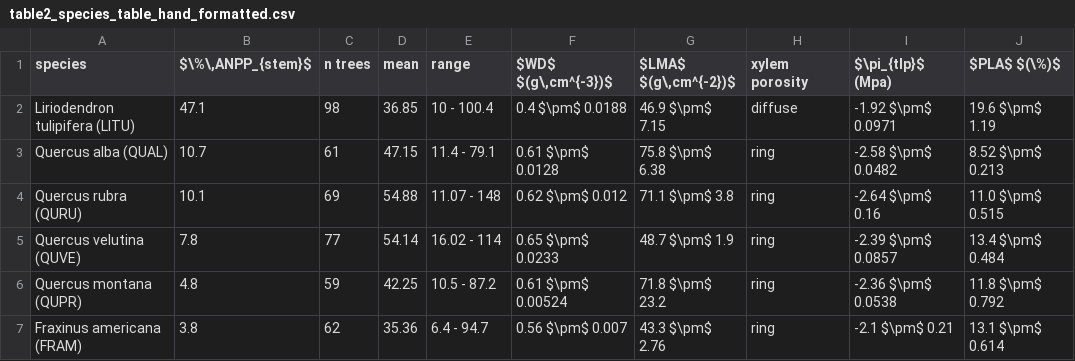
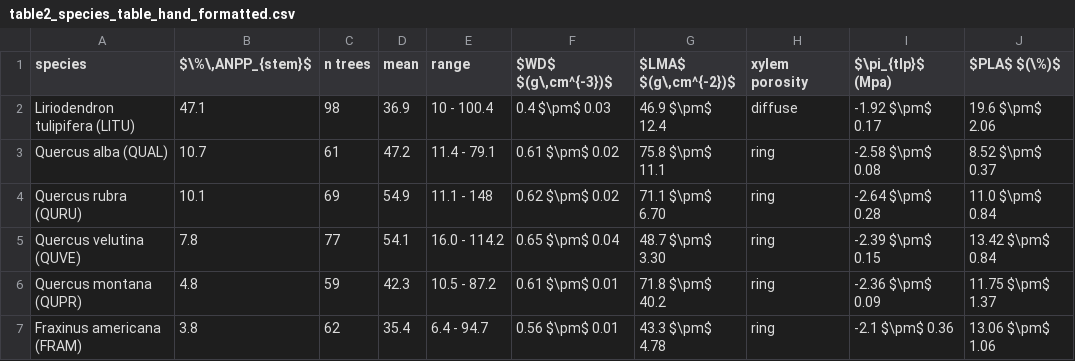
Before and after one commit to SCBI-ForestGEO/McGregor_climate-sensitivity-variation, a CSV file: manuscript/tables_figures/publication/table2_species_table_hand_formatted.csv, drawn as a sheet; only a part is shown; the diff covers the shown part only.

```diff
--- a/manuscript/tables_figures/publication/table2_species_table_hand_formatted.csv
+++ b/manuscript/tables_figures/publication/table2_species_table_hand_formatted.csv
@@ -1,7 +1,7 @@
 species,"$\%\,ANPP_{stem}$ ",n trees,mean,range,"$WD$ $(g\,cm^{-3})$","$LMA$ $(g\,cm^{-2})$",xylem porosity,$\pi_{tlp}$ (Mpa),$PLA$  $(\%)$
-Liriodendron tulipifera (LITU),47.1,98,36.85,10 - 100.4,0.4 $\pm$ 0.0188,46.9 $\pm$ 7.15,diffuse,-1.92 $\pm$ 0.0971,19.6 $\pm$ 1.19
-Quercus alba (QUAL),10.7,61,47.15,11.4 - 79.1,0.61 $\pm$ 0.0128,75.8 $\pm$ 6.38,ring,-2.58 $\pm$ 0.0482,8.52 $\pm$ 0.213
-Quercus rubra (QURU),10.1,69,54.88,11.07 - 148,0.62 $\pm$ 0.012,71.1 $\pm$ 3.8,ring,-2.64 $\pm$ 0.16,11.0 $\pm$  0.515
-Quercus velutina (QUVE),7.8,77,54.14,16.02 - 114,0.65 $\pm$ 0.0233,48.7 $\pm$ 1.9,ring,-2.39 $\pm$ 0.0857,13.4 $\pm$  0.484
-Quercus montana (QUPR),4.8,59,42.25,10.5 - 87.2,0.61 $\pm$ 0.00524,71.8 $\pm$ 23.2,ring,-2.36 $\pm$ 0.0538,11.8 $\pm$  0.792
-Fraxinus americana (FRAM)      ,3.8,62,35.36,6.4 - 94.7,0.56 $\pm$ 0.007,43.3 $\pm$ 2.76,ring,-2.1 $\pm$ 0.21,13.1 $\pm$ 0.614
+Liriodendron tulipifera (LITU),47.1,98,36.9,10 - 100.4,0.4 $\pm$ 0.03,46.9 $\pm$ 12.4,diffuse,-1.92 $\pm$ 0.17,19.6 $\pm$ 2.06
+Quercus alba (QUAL),10.7,61,47.2,11.4 - 79.1,0.61 $\pm$ 0.02,75.8 $\pm$ 11.1,ring,-2.58 $\pm$ 0.08,8.52 $\pm$ 0.37
+Quercus rubra (QURU),10.1,69,54.9,11.1 - 148,0.62 $\pm$ 0.02,71.1 $\pm$ 6.70,ring,-2.64 $\pm$ 0.28,11.0 $\pm$  0.84
+Quercus velutina (QUVE),7.8,77,54.1,16.0 - 114.2,0.65 $\pm$ 0.04,48.7 $\pm$ 3.30,ring,-2.39 $\pm$ 0.15,13.42 $\pm$  0.84
+Quercus montana (QUPR),4.8,59,42.3,10.5 - 87.2,0.61 $\pm$ 0.01,71.8 $\pm$ 40.2,ring,-2.36 $\pm$ 0.09,11.75 $\pm$  1.37
+Fraxinus americana (FRAM)      ,3.8,62,35.4,6.4 - 94.7,0.56 $\pm$ 0.01,43.3 $\pm$ 4.78,ring,-2.1 $\pm$ 0.36,13.06 $\pm$ 1.06
```
Also changed, not shown: 28 edited cells elsewhere in this file, 3 other files.
